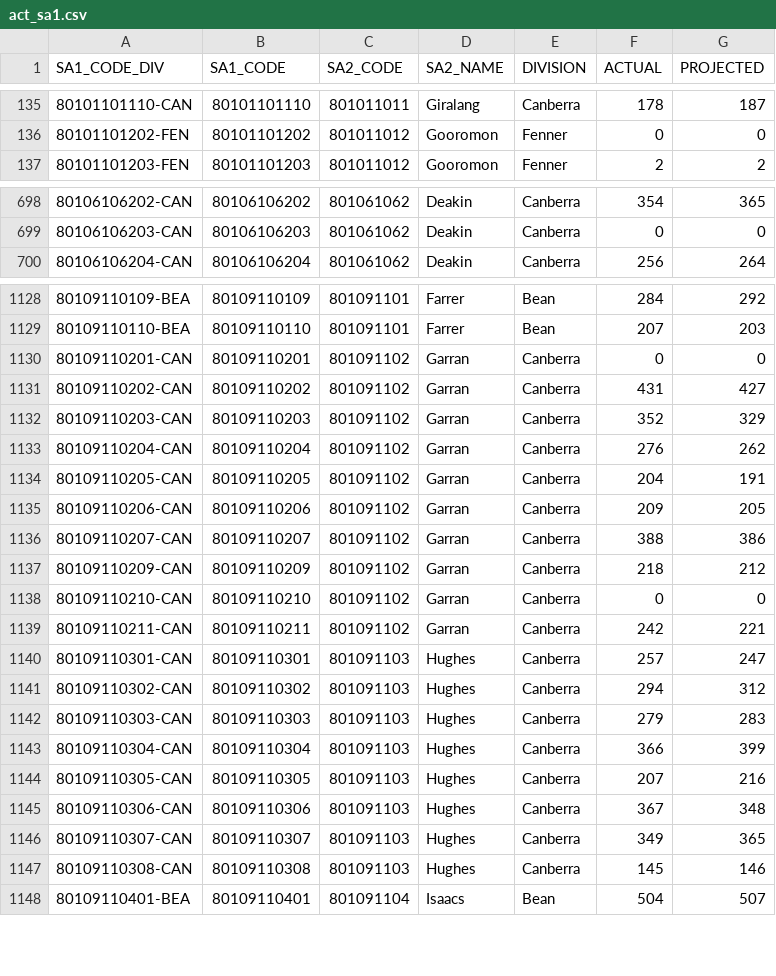
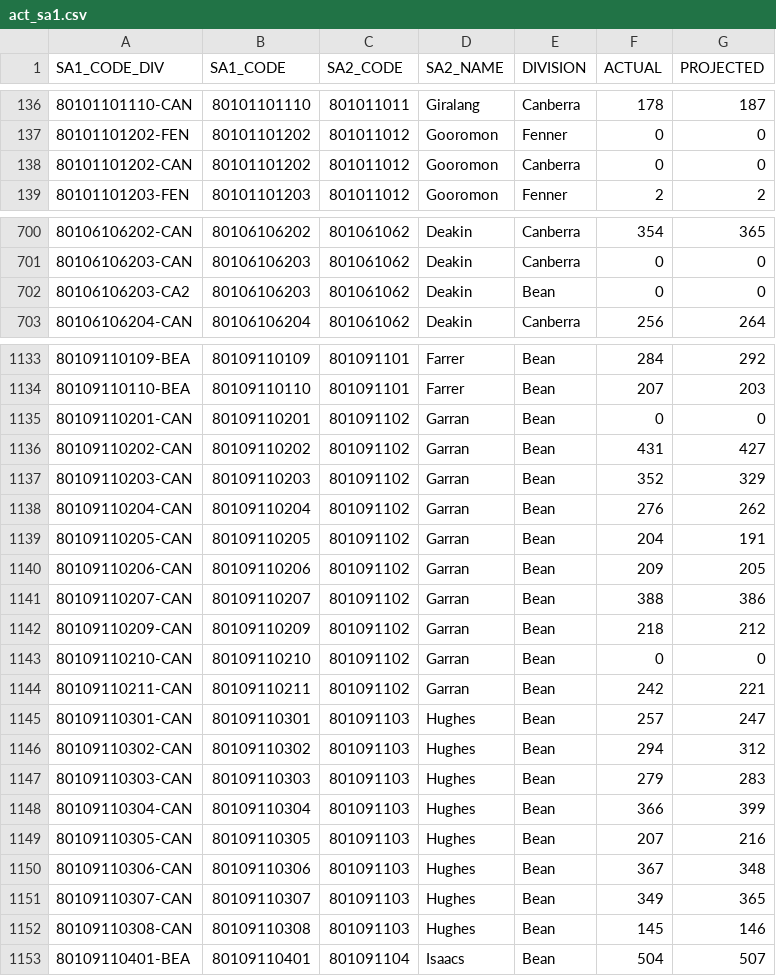
Before and after one commit to mcswee/divs-au, a CSV file: assets/data/act_sa1.csv, drawn as a sheet; only a part is shown, gaps mark what is left out; the diff covers the shown part only.

```diff
--- a/assets/data/act_sa1.csv
+++ b/assets/data/act_sa1.csv
@@ -136,2 +137,3 @@
 80101101202-FEN,80101101202,801011012,Gooromon,Fenner,0,0
+80101101202-CAN,80101101202,801011012,Gooromon,Canberra,0,0
 80101101203-FEN,80101101203,801011012,Gooromon,Fenner,2,2
@@ -699,2 +701,3 @@
 80106106203-CAN,80106106203,801061062,Deakin,Canberra,0,0
+80106106203-CA2,80106106203,801061062,Deakin,Bean,0,0
 80106106204-CAN,80106106204,801061062,Deakin,Canberra,256,264
@@ -1129,20 +1134,20 @@
 80109110110-BEA,80109110110,801091101,Farrer,Bean,207,203
-80109110201-CAN,80109110201,801091102,Garran,Canberra,0,0
-80109110202-CAN,80109110202,801091102,Garran,Canberra,431,427
-80109110203-CAN,80109110203,801091102,Garran,Canberra,352,329
-80109110204-CAN,80109110204,801091102,Garran,Canberra,276,262
-80109110205-CAN,80109110205,801091102,Garran,Canberra,204,191
-80109110206-CAN,80109110206,801091102,Garran,Canberra,209,205
-80109110207-CAN,80109110207,801091102,Garran,Canberra,388,386
-80109110209-CAN,80109110209,801091102,Garran,Canberra,218,212
-80109110210-CAN,80109110210,801091102,Garran,Canberra,0,0
-80109110211-CAN,80109110211,801091102,Garran,Canberra,242,221
-80109110301-CAN,80109110301,801091103,Hughes,Canberra,257,247
-80109110302-CAN,80109110302,801091103,Hughes,Canberra,294,312
-80109110303-CAN,80109110303,801091103,Hughes,Canberra,279,283
-80109110304-CAN,80109110304,801091103,Hughes,Canberra,366,399
-80109110305-CAN,80109110305,801091103,Hughes,Canberra,207,216
-80109110306-CAN,80109110306,801091103,Hughes,Canberra,367,348
-80109110307-CAN,80109110307,801091103,Hughes,Canberra,349,365
-80109110308-CAN,80109110308,801091103,Hughes,Canberra,145,146
+80109110201-CAN,80109110201,801091102,Garran,Bean,0,0
+80109110202-CAN,80109110202,801091102,Garran,Bean,431,427
+80109110203-CAN,80109110203,801091102,Garran,Bean,352,329
+80109110204-CAN,80109110204,801091102,Garran,Bean,276,262
+80109110205-CAN,80109110205,801091102,Garran,Bean,204,191
+80109110206-CAN,80109110206,801091102,Garran,Bean,209,205
+80109110207-CAN,80109110207,801091102,Garran,Bean,388,386
+80109110209-CAN,80109110209,801091102,Garran,Bean,218,212
+80109110210-CAN,80109110210,801091102,Garran,Bean,0,0
+80109110211-CAN,80109110211,801091102,Garran,Bean,242,221
+80109110301-CAN,80109110301,801091103,Hughes,Bean,257,247
+80109110302-CAN,80109110302,801091103,Hughes,Bean,294,312
+80109110303-CAN,80109110303,801091103,Hughes,Bean,279,283
+80109110304-CAN,80109110304,801091103,Hughes,Bean,366,399
+80109110305-CAN,80109110305,801091103,Hughes,Bean,207,216
+80109110306-CAN,80109110306,801091103,Hughes,Bean,367,348
+80109110307-CAN,80109110307,801091103,Hughes,Bean,349,365
+80109110308-CAN,80109110308,801091103,Hughes,Bean,145,146
 80109110401-BEA,80109110401,801091104,Isaacs,Bean,504,507
```
Also changed, not shown: 3 added rows and 60 edited cells elsewhere in this file.
